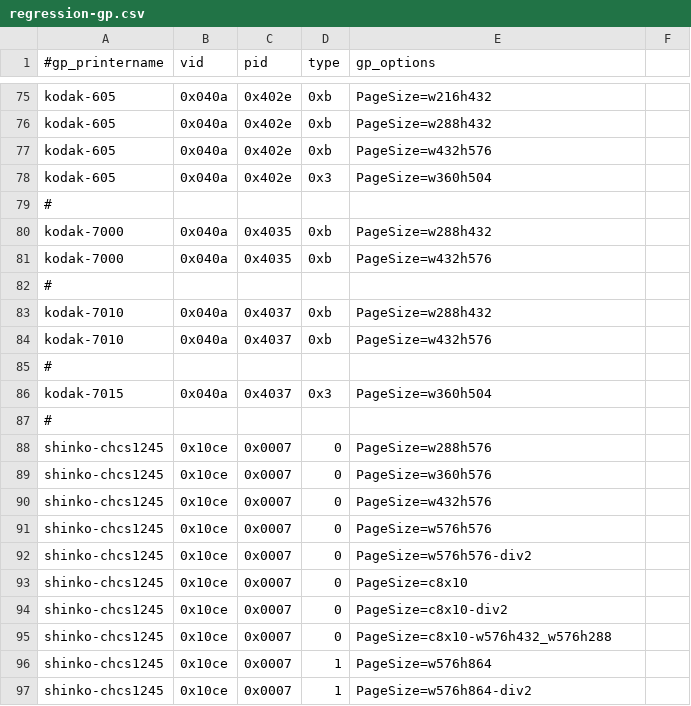
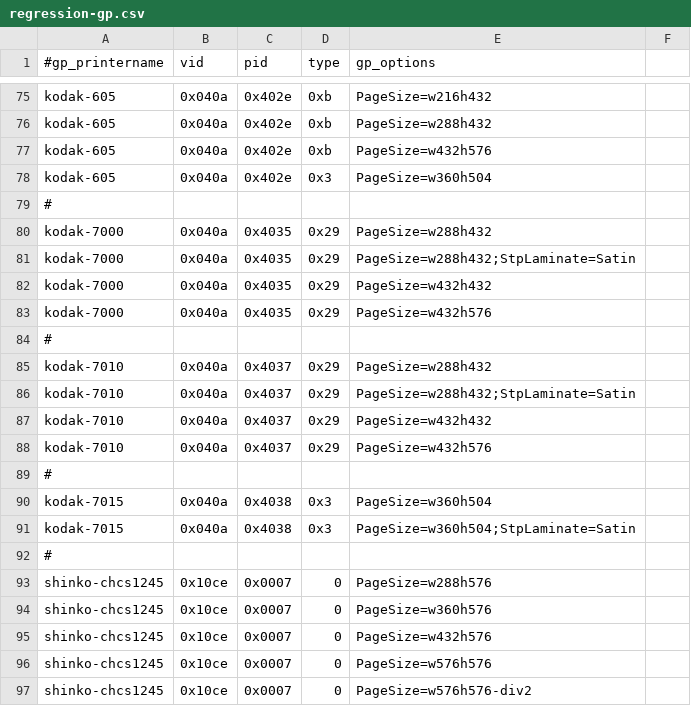
Before and after one commit to Performed/selphy_print, a CSV file: regression-gp.csv, drawn as a sheet; only a part is shown, gaps mark what is left out; the shorter side is filled out with more unchanged rows.

Commit message:
kodak70xx:  Minor enhancements for the Kodak 7000

```diff
--- a/regression-gp.csv
+++ b/regression-gp.csv
@@ -79,9 +79,14 @@ kodak-605,0x040a,0x402e,0x3,PageSize=w360h504
 #
-kodak-7000,0x040a,0x4035,0xb,PageSize=w288h432
-kodak-7000,0x040a,0x4035,0xb,PageSize=w432h576
+kodak-7000,0x040a,0x4035,0x29,PageSize=w288h432
+kodak-7000,0x040a,0x4035,0x29,PageSize=w288h432;StpLaminate=Satin
+kodak-7000,0x040a,0x4035,0x29,PageSize=w432h432
+kodak-7000,0x040a,0x4035,0x29,PageSize=w432h576
 #
-kodak-7010,0x040a,0x4037,0xb,PageSize=w288h432
-kodak-7010,0x040a,0x4037,0xb,PageSize=w432h576
+kodak-7010,0x040a,0x4037,0x29,PageSize=w288h432
+kodak-7010,0x040a,0x4037,0x29,PageSize=w288h432;StpLaminate=Satin
+kodak-7010,0x040a,0x4037,0x29,PageSize=w432h432
+kodak-7010,0x040a,0x4037,0x29,PageSize=w432h576
 #
-kodak-7015,0x040a,0x4037,0x3,PageSize=w360h504
+kodak-7015,0x040a,0x4038,0x3,PageSize=w360h504
+kodak-7015,0x040a,0x4038,0x3,PageSize=w360h504;StpLaminate=Satin
 #
```
Also changed, not shown: 4 other files.
